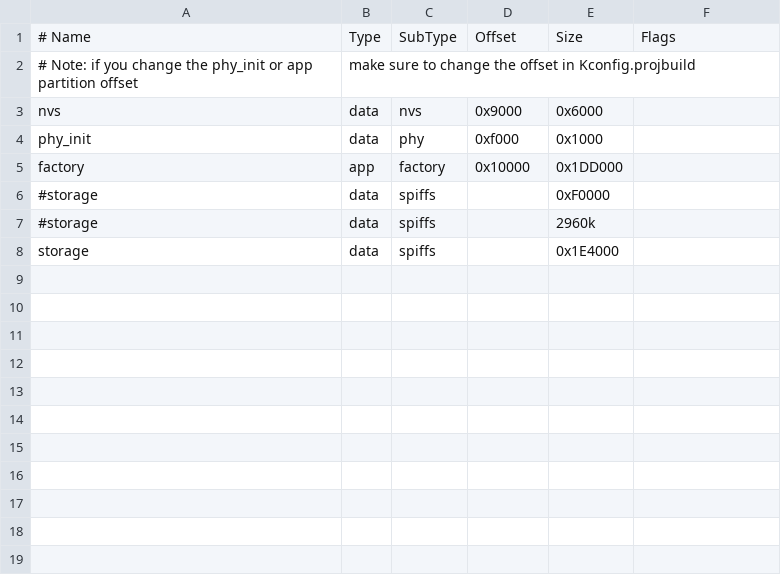
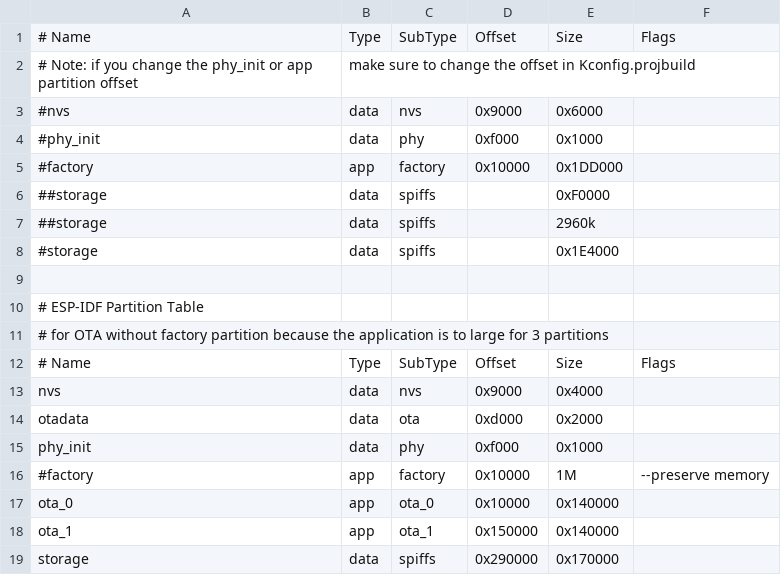
Before and after one commit to ankrysm/esp32_ws2812, a CSV file: partitions.csv, drawn as a sheet.

```diff
--- a/partitions.csv
+++ b/partitions.csv
@@ -2,7 +2,18 @@
 # Note: if you change the phy_init or app partition offset, make sure to change the offset in Kconfig.projbuild
-nvs,      data, nvs,     0x9000,  0x6000,
+#nvs,      data, nvs,     0x9000,  0x6000,
+#phy_init, data, phy,     0xf000,  0x1000,
+#factory,  app,  factory, 0x10000, 0x1DD000,
+##storage,  data, spiffs,  ,        0xF0000,
+##storage,  data, spiffs,  ,        2960k,
+#storage,  data, spiffs,  ,        0x1E4000,
+
+# ESP-IDF Partition Table
+# for OTA without factory partition because the application is to large for 3 partitions
+# Name,   Type, SubType, Offset,  Size, Flags
+nvs,      data, nvs,     0x9000,  0x4000,
+otadata,  data, ota,     0xd000,  0x2000,
 phy_init, data, phy,     0xf000,  0x1000,
-factory,  app,  factory, 0x10000, 0x1DD000,
-#storage,  data, spiffs,  ,        0xF0000,
-#storage,  data, spiffs,  ,        2960k,
-storage,  data, spiffs,  ,        0x1E4000,
+#factory,  app,  factory, 0x10000, 1M, --preserve memory
+ota_0,    app,  ota_0,    0x10000, 0x140000,
+ota_1,    app,  ota_1,   0x150000, 0x140000,
+storage,  data, spiffs,  0x290000, 0x170000,
```
Also changed, not shown: 12 other files.
